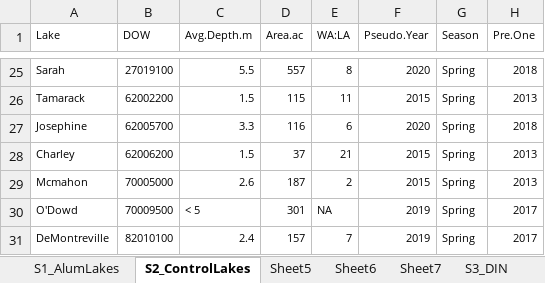
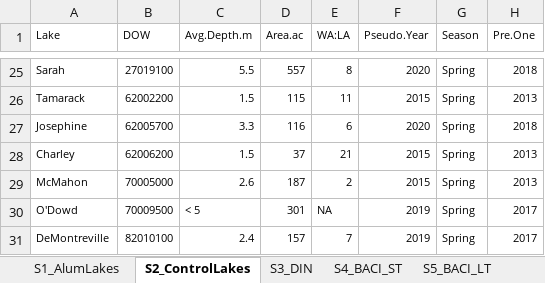
Before and after one commit to katiepolik/Alum_Nitrogen_Code, an Excel workbook: Tables/Supplement_Tables.xlsx, sheet S2_ControlLakes, drawn as a sheet; only a part is shown, gaps mark what is left out; values as stored, in another font and other column widths than the file's, no borders; the diff names each change by its address in the sheet, - before the commit and + after, or states it on an @@ line.

```diff
--- a/Tables/Supplement_Tables.xlsx (sheet S2_ControlLakes)
+++ b/Tables/Supplement_Tables.xlsx (sheet S2_ControlLakes)
-sheet tab: Sheet5
+sheet tab: S5_BACI_LT
-sheet tab: Sheet6
-sheet tab: Sheet7
@@ sheet tab order changed: S1_AlumLakes | S2_ControlLakes | S3_DIN | S4_BACI_ST | S5_BACI_LT @@
-A29 (Lake): Mcmahon
+A29 (Lake): McMahon
```
Also changed, not shown: sheet S5_BACI_LT, sheet S4_BACI_ST, sheet S3_DIN, other sheet tabs, 1 other file.
